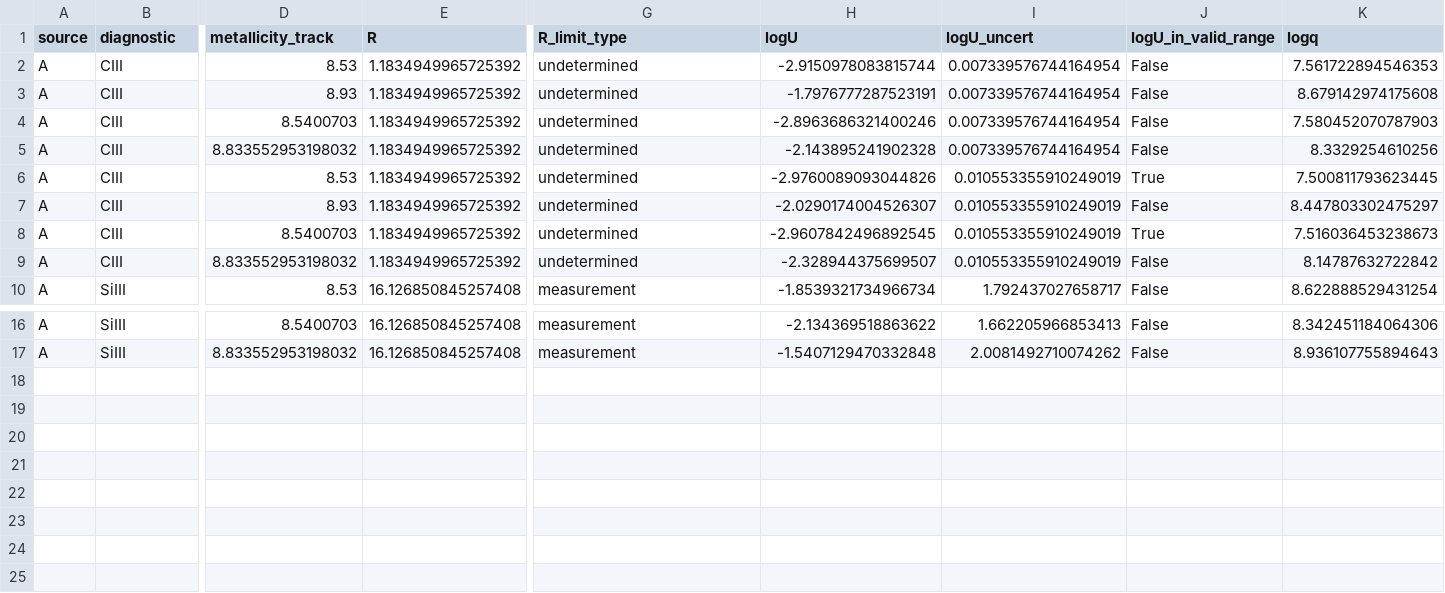
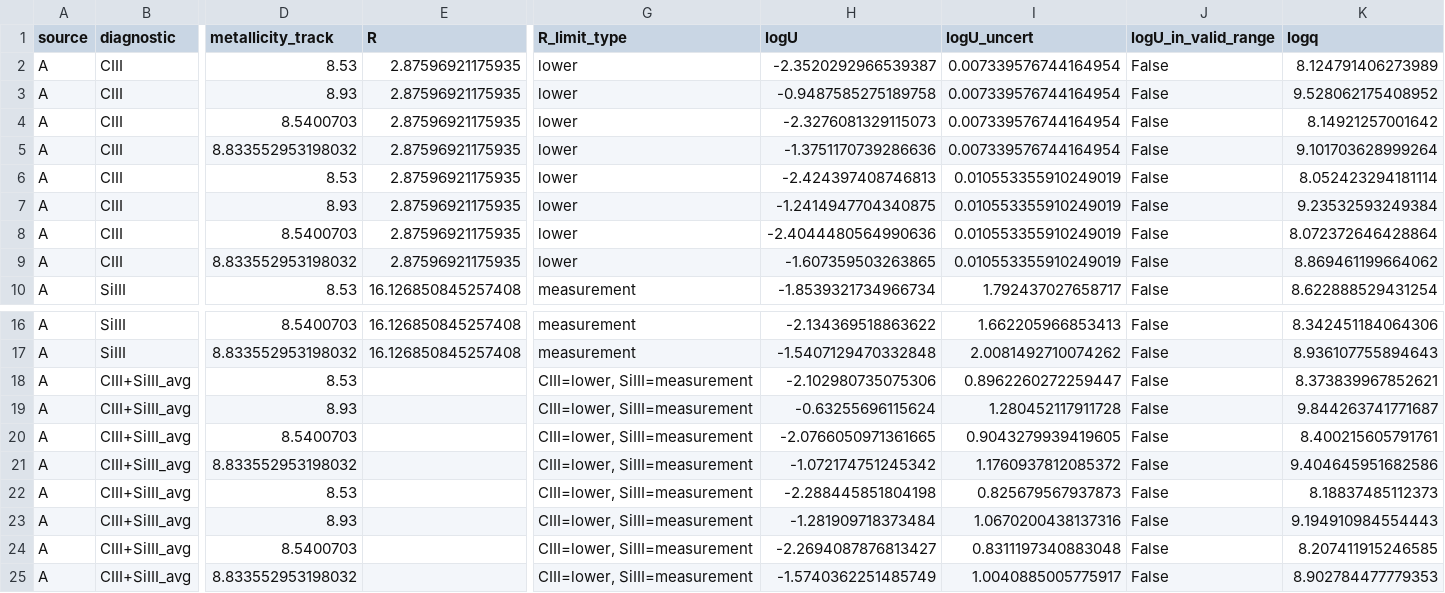
Before and after one commit to orianashi/Horseshoe, a CSV file: uv_ionization_diagnostics/output/ionization_parameter/uv_ionization_parameter.csv, drawn as a sheet; only a part is shown, gaps mark what is left out; rows hold the shown columns only; the diff names each change by its address in the sheet, - before the commit and + after, or states it on an @@ line.

```diff
--- a/uv_ionization_diagnostics/output/ionization_parameter/uv_ionization_parameter.csv
+++ b/uv_ionization_diagnostics/output/ionization_parameter/uv_ionization_parameter.csv
-E2:E9 (R): 1.1834949965725392
+E2:E9 (R): 2.87596921175935
-G2:G9 (R_limit_type): undetermined
+G2:G9 (R_limit_type): lower
-H2 (logU): -2.9150978083815744
+H2 (logU): -2.3520292966539387
-K2 (logq): 7.561722894546353
+K2 (logq): 8.124791406273989
-H3 (logU): -1.7976777287523191
+H3 (logU): -0.9487585275189758
-K3 (logq): 8.679142974175608
+K3 (logq): 9.528062175408952
-H4 (logU): -2.8963686321400246
+H4 (logU): -2.3276081329115073
-K4 (logq): 7.580452070787903
+K4 (logq): 8.14921257001642
-H5 (logU): -2.143895241902328
+H5 (logU): -1.3751170739286636
-K5 (logq): 8.3329254610256
+K5 (logq): 9.101703628999264
-H6 (logU): -2.9760089093044826
+H6 (logU): -2.424397408746813
-J6 (logU_in_valid_range): True
+J6 (logU_in_valid_range): False
-K6 (logq): 7.500811793623445
+K6 (logq): 8.052423294181114
-H7 (logU): -2.0290174004526307
+H7 (logU): -1.2414947704340875
-K7 (logq): 8.447803302475297
+K7 (logq): 9.23532593249384
-H8 (logU): -2.9607842496892545
+H8 (logU): -2.4044480564990636
-J8 (logU_in_valid_range): True
+J8 (logU_in_valid_range): False
-K8 (logq): 7.516036453238673
+K8 (logq): 8.072372646428864
-H9 (logU): -2.328944375699507
+H9 (logU): -1.607359503263865
-K9 (logq): 8.14787632722842
+K9 (logq): 8.869461199664062
+row 18: A | CIII+SiIII_avg | 8.53 |  | CIII=lower, SiIII=measurement | -2.102980735075306 | 0.8962260272259447 | False | 8.373839967852621
+row 19: A | CIII+SiIII_avg | 8.93 |  | CIII=lower, SiIII=measurement | -0.63255696115624 | 1.280452117911728 | False | 9.844263741771687
+row 20: A | CIII+SiIII_avg | 8.5400703 |  | CIII=lower, SiIII=measurement | -2.0766050971361665 | 0.9043279939419605 | False | 8.400215605791761
+row 21: A | CIII+SiIII_avg | 8.833552953198032 |  | CIII=lower, SiIII=measurement | -1.072174751245342 | 1.1760937812085372 | False | 9.404645951682586
+row 22: A | CIII+SiIII_avg | 8.53 |  | CIII=lower, SiIII=measurement | -2.288445851804198 | 0.825679567937873 | False | 8.18837485112373
+row 23: A | CIII+SiIII_avg | 8.93 |  | CIII=lower, SiIII=measurement | -1.281909718373484 | 1.0670200438137316 | False | 9.194910984554443
+row 24: A | CIII+SiIII_avg | 8.5400703 |  | CIII=lower, SiIII=measurement | -2.2694087876813427 | 0.8311197340883048 | False | 8.207411915246585
+row 25: A | CIII+SiIII_avg | 8.833552953198032 |  | CIII=lower, SiIII=measurement | -1.5740362251485749 | 1.0040885005775917 | False | 8.902784477779353
```
Also changed, not shown: output/dust_corrected/dust_corrected_diagnostics/emission_lines_B_ratios_dust_corrected.csv, output/dust_corrected/dust_corrected_diagnostics/wing_ratios_dust_corrected_componentEBV_B.csv, 27 other files.
